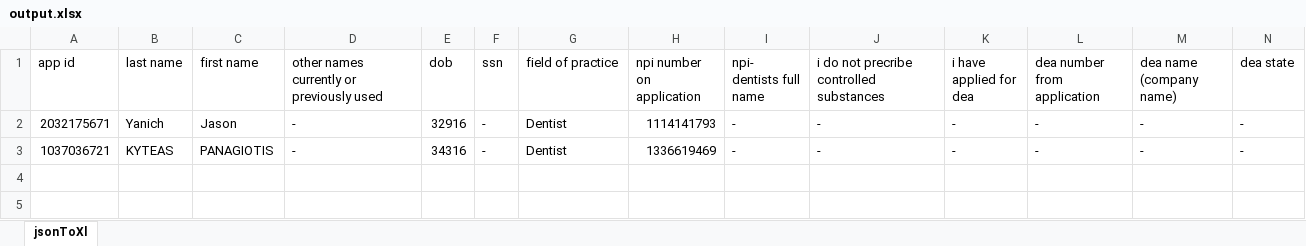
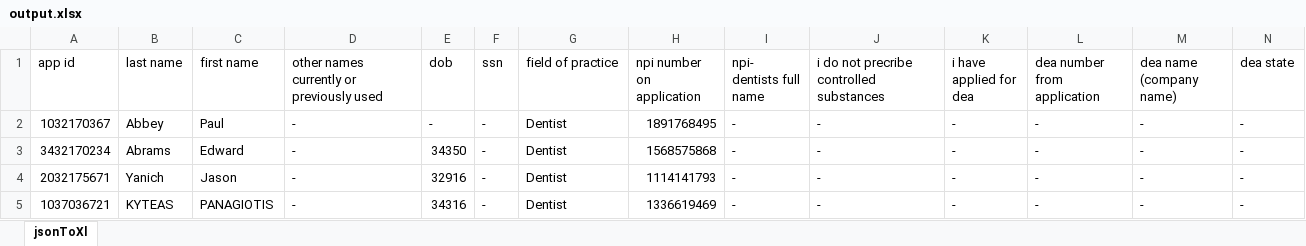
Before and after one commit to rittmang/pg-hackathon, an Excel workbook: uploads/output.xlsx, sheet jsonToXl, drawn as a sheet; only a part is shown; values as stored, in another font and other column widths than the file's, no borders; rows hold the shown columns only; the diff names each change by its address in the sheet, - before the commit and + after, or states it on an @@ line.

Commit message:
button and other stuff

```diff
--- a/uploads/output.xlsx (sheet jsonToXl)
+++ b/uploads/output.xlsx (sheet jsonToXl)
+row 2: 1032170367 | Abbey | Paul | - | - | - | Dentist | 1891768495 | - | - | - | - | - | -
+row 3: 3432170234 | Abrams | Edward | - | 34350 | - | Dentist | 1568575868 | - | - | - | - | - | -
```
Also changed, not shown: uploads/input.xlsx, 1 other file.
